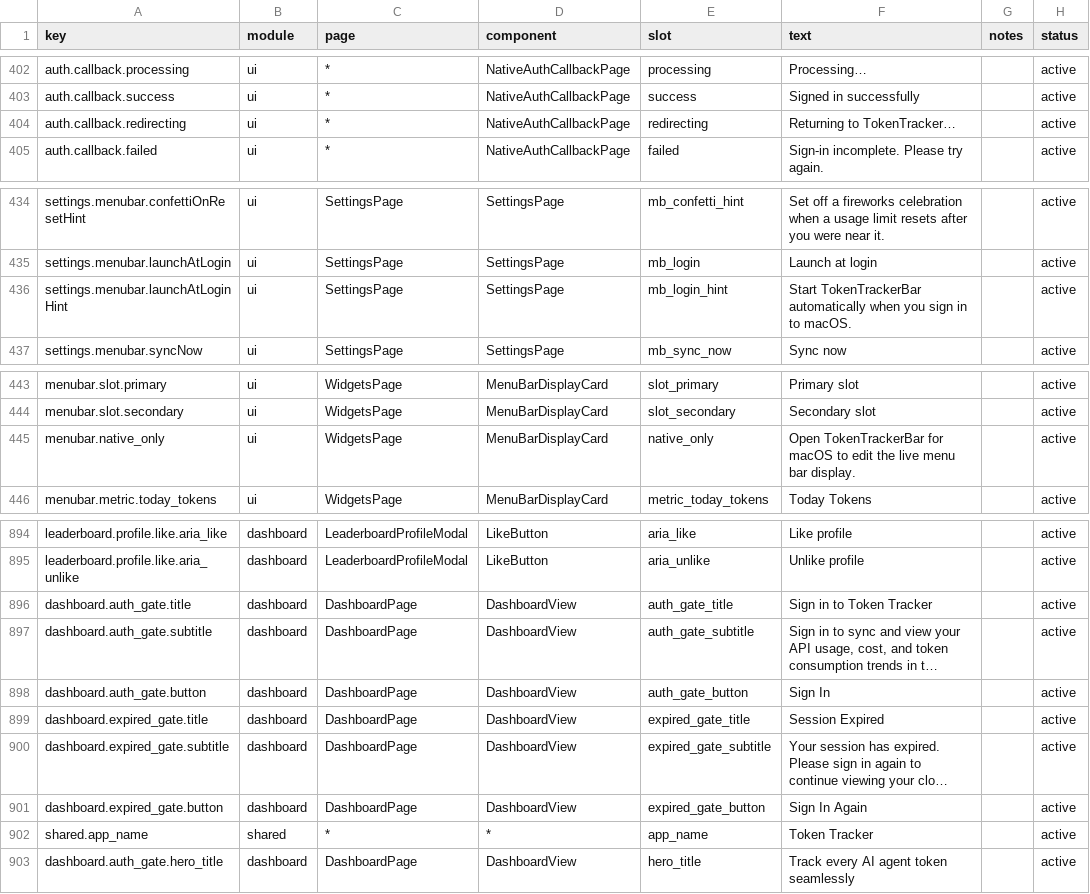
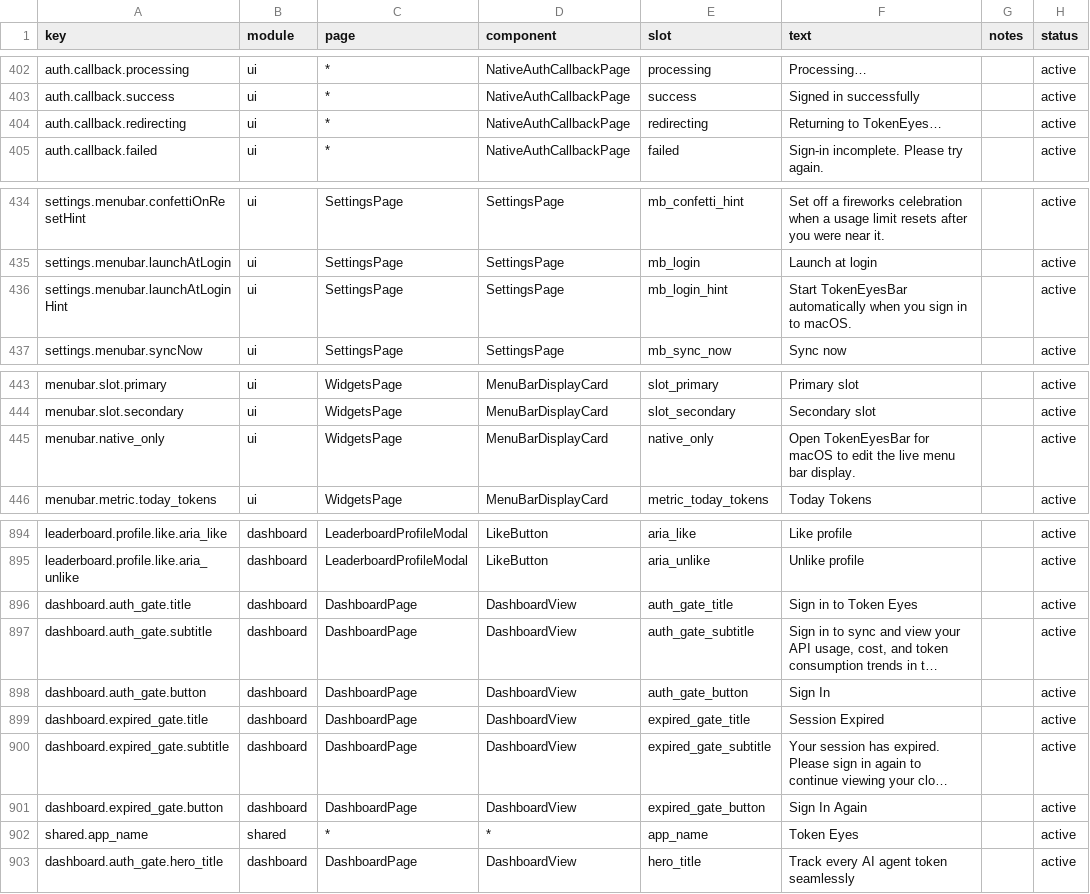
Before and after one commit to muxunson-9677/token-eyes, a CSV file: dashboard/src/content/copy.csv, drawn as a sheet; only a part is shown, gaps mark what is left out; long unchanged cells end in …; the diff covers the shown part only; the diff names each change by its address in the sheet, - before the commit and + after, or states it on an @@ line.

Commit message:
feat: rebrand mvp shell for token eyes

```diff
--- a/dashboard/src/content/copy.csv
+++ b/dashboard/src/content/copy.csv
-F404 (text): Returning to TokenTracker…
+F404 (text): Returning to TokenEyes…
-F436 (text): Start TokenTrackerBar automatically when…
+F436 (text): Start TokenEyesBar automatically when…
-F445 (text): Open TokenTrackerBar for macOS…
+F445 (text): Open TokenEyesBar for macOS…
-F896 (text): Sign in to Token Tracker
+F896 (text): Sign in to Token Eyes
-F902 (text): Token Tracker
+F902 (text): Token Eyes
```
Also changed, not shown: 20 edited cells elsewhere in this file, 17 other files.
